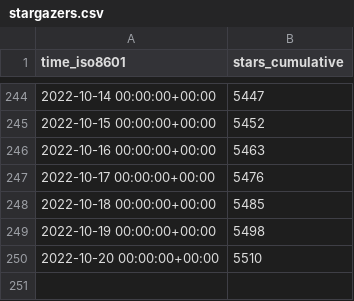
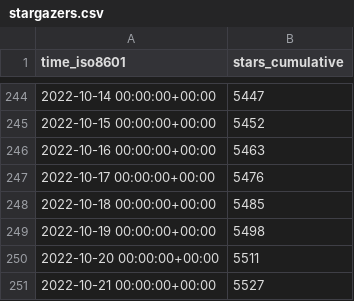
Before and after one commit to immich-app/immich, a CSV file: immich-app/immich/ghrs-data/stargazers.csv, drawn as a sheet; only a part is shown, gaps mark what is left out.

```diff
--- a/immich-app/immich/ghrs-data/stargazers.csv
+++ b/immich-app/immich/ghrs-data/stargazers.csv
@@ -249,2 +249,3 @@ time_iso8601,stars_cumulative
 2022-10-19 00:00:00+00:00,5498
-2022-10-20 00:00:00+00:00,5510
+2022-10-20 00:00:00+00:00,5511
+2022-10-21 00:00:00+00:00,5527
```
